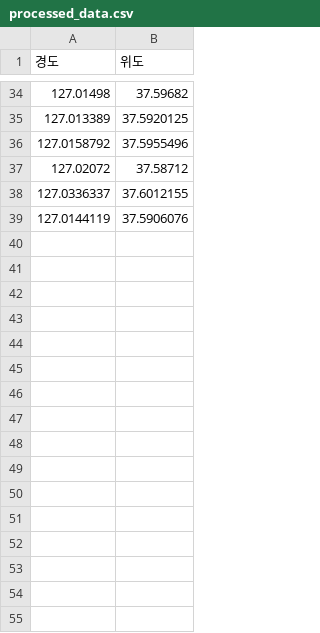
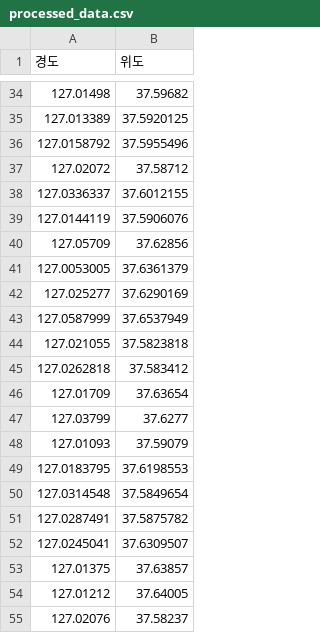
Before and after one commit to scoobition/E-scooter-Parking-Prohibition-Zone-Prediction, a CSV file: data/processed_data.csv, drawn as a sheet; only a part is shown, gaps mark what is left out; the diff names each change by its address in the sheet, - before the commit and + after, or states it on an @@ line.

```diff
--- a/data/processed_data.csv
+++ b/data/processed_data.csv
+row 40: 127.05709 | 37.62856
+row 41: 127.0053005 | 37.6361379
+row 42: 127.025277 | 37.6290169
+row 43: 127.0587999 | 37.6537949
+row 44: 127.021055 | 37.5823818
+row 45: 127.0262818 | 37.583412
+row 46: 127.01709 | 37.63654
+row 47: 127.03799 | 37.6277
+row 48: 127.01093 | 37.59079
+row 49: 127.0183795 | 37.6198553
+row 50: 127.0314548 | 37.5849654
+row 51: 127.0287491 | 37.5875782
+row 52: 127.0245041 | 37.6309507
+row 53: 127.01375 | 37.63857
+row 54: 127.01212 | 37.64005
+row 55: 127.02076 | 37.58237
```
Also changed, not shown: data/dbscan.csv, 2 other files.
